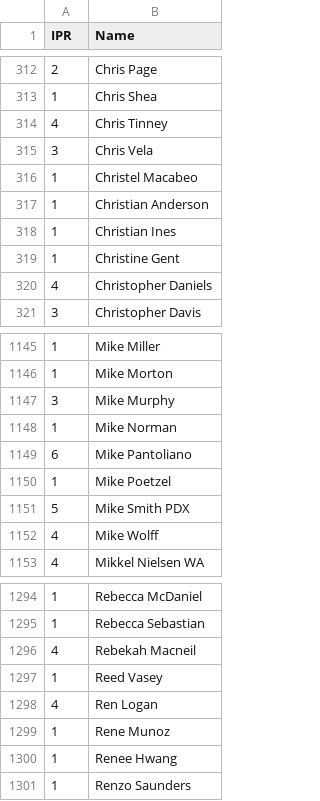
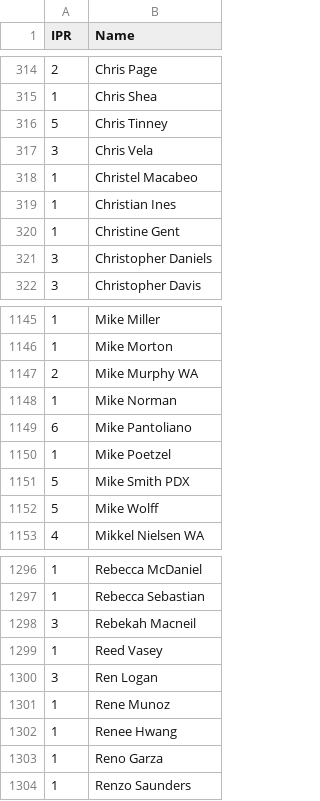
Before and after one commit to Invader-Zim/mnp-data-archive, a CSV file: IPR.csv, drawn as a sheet; only a part is shown, gaps mark what is left out; the diff covers the shown part only.

```diff
--- a/IPR.csv
+++ b/IPR.csv
@@ -313,9 +315,8 @@ IPR,Name
 1,Chris Shea
-4,Chris Tinney
+5,Chris Tinney
 3,Chris Vela
 1,Christel Macabeo
-1,Christian Anderson
 1,Christian Ines
 1,Christine Gent
-4,Christopher Daniels
+3,Christopher Daniels
 3,Christopher Davis
@@ -1146,3 +1146,3 @@ IPR,Name
 1,Mike Morton
-3,Mike Murphy
+2,Mike Murphy WA
 1,Mike Norman
@@ -1151,3 +1151,3 @@ IPR,Name
 5,Mike Smith PDX
-4,Mike Wolff
+5,Mike Wolff
 4,Mikkel Nielsen WA
@@ -1295,7 +1297,8 @@ IPR,Name
 1,Rebecca Sebastian
-4,Rebekah Macneil
+3,Rebekah Macneil
 1,Reed Vasey
-4,Ren Logan
+3,Ren Logan
 1,Rene Munoz
 1,Renee Hwang
+1,Reno Garza
 1,Renzo Saunders
```
Also changed, not shown: 5 added rows, 1 removed row, 2 moved rows and 132 edited cells elsewhere in this file.
